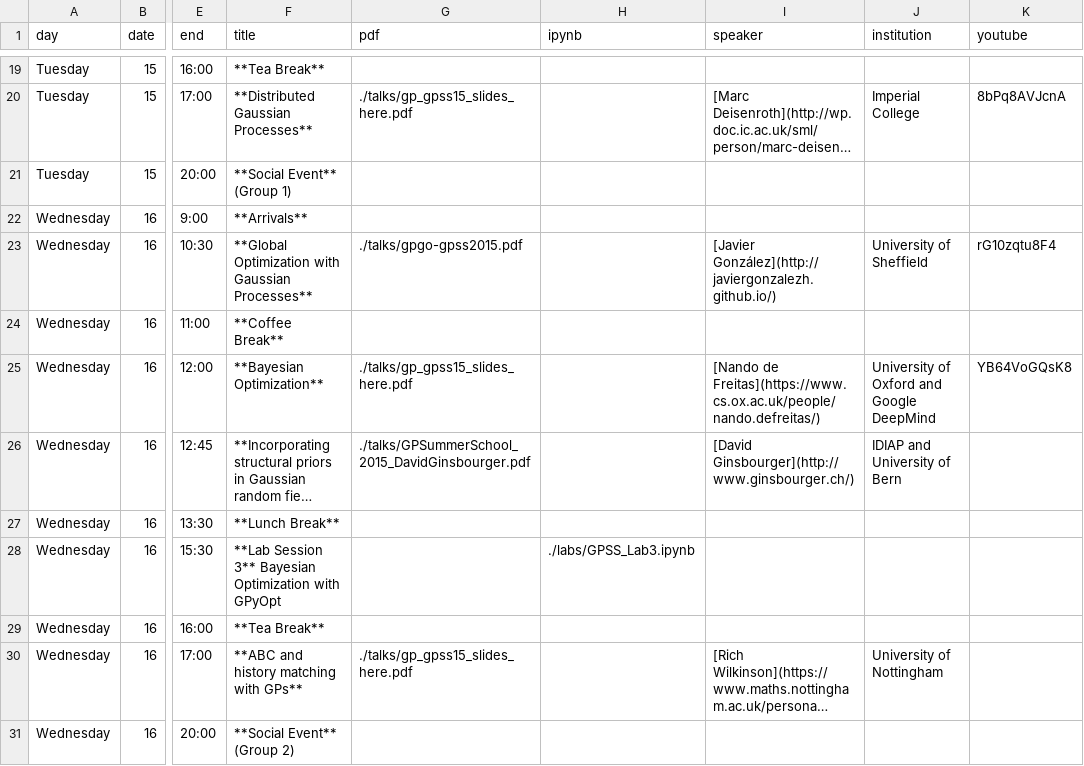
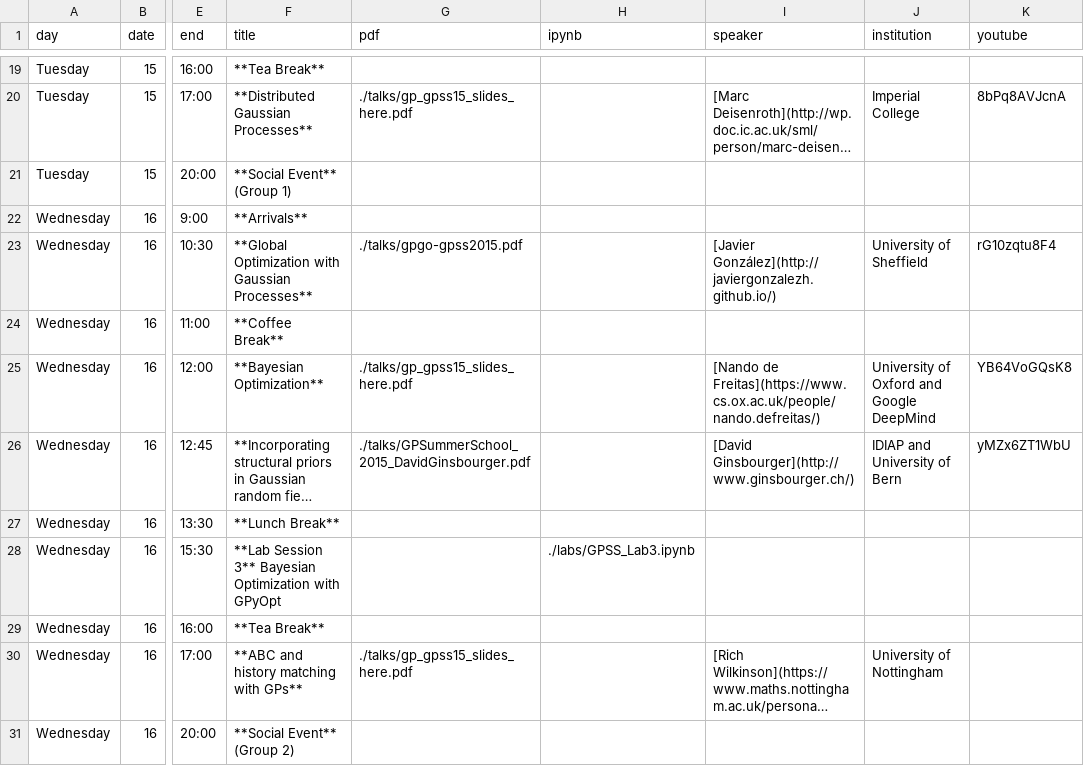
Before and after one commit to gpschool/gpss15, a CSV file: _data/lectures.csv, drawn as a sheet; only a part is shown, gaps mark what is left out; long unchanged cells end in …; the diff names each change by its address in the sheet, - before the commit and + after, or states it on an @@ line.

Commit message:
add David's talk

```diff
--- a/_data/lectures.csv
+++ b/_data/lectures.csv
-K26 (youtube): (empty)
+K26 (youtube): yMZx6ZT1WbU
```
